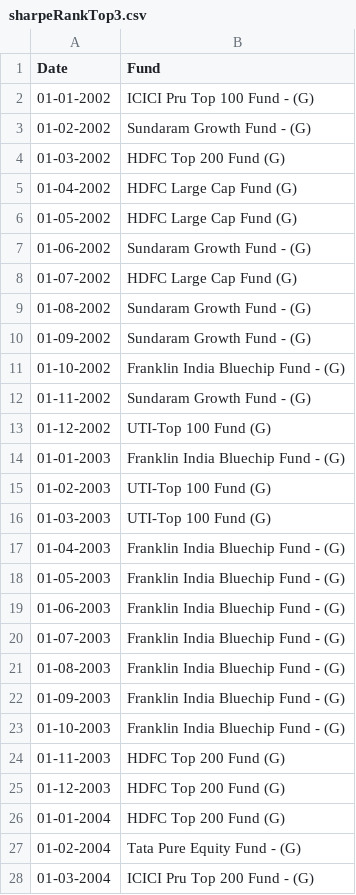
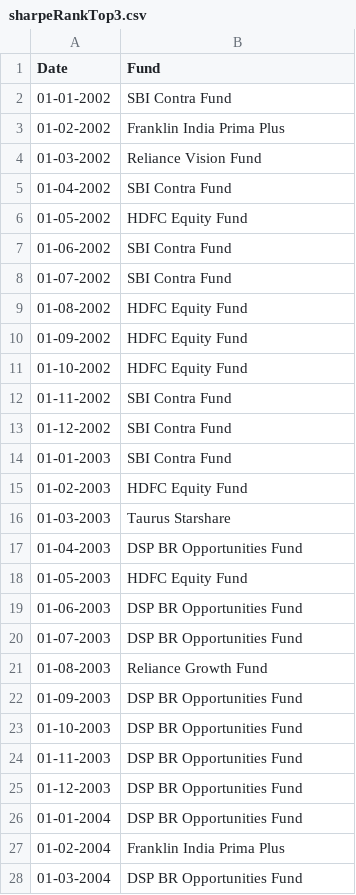
Before and after one commit to justchells/FinProj, a CSV file: V2/data/sharpeRankTop3.csv, drawn as a sheet; only a part is shown; the diff covers the shown part only.

```diff
--- a/V2/data/sharpeRankTop3.csv
+++ b/V2/data/sharpeRankTop3.csv
@@ -1,28 +1,28 @@
 Date,Fund
-01-01-2002,ICICI Pru Top 100 Fund - (G)
-01-02-2002,Sundaram Growth Fund - (G)
-01-03-2002,HDFC Top 200 Fund (G)
-01-04-2002,HDFC Large Cap Fund (G)
-01-05-2002,HDFC Large Cap Fund (G)
-01-06-2002,Sundaram Growth Fund - (G)
-01-07-2002,HDFC Large Cap Fund (G)
-01-08-2002,Sundaram Growth Fund - (G)
-01-09-2002,Sundaram Growth Fund - (G)
-01-10-2002,Franklin India Bluechip Fund - (G)
-01-11-2002,Sundaram Growth Fund - (G)
-01-12-2002,UTI-Top 100 Fund (G)
-01-01-2003,Franklin India Bluechip Fund - (G)
-01-02-2003,UTI-Top 100 Fund (G)
-01-03-2003,UTI-Top 100 Fund (G)
-01-04-2003,Franklin India Bluechip Fund - (G)
-01-05-2003,Franklin India Bluechip Fund - (G)
-01-06-2003,Franklin India Bluechip Fund - (G)
-01-07-2003,Franklin India Bluechip Fund - (G)
-01-08-2003,Franklin India Bluechip Fund - (G)
-01-09-2003,Franklin India Bluechip Fund - (G)
-01-10-2003,Franklin India Bluechip Fund - (G)
-01-11-2003,HDFC Top 200 Fund (G)
-01-12-2003,HDFC Top 200 Fund (G)
-01-01-2004,HDFC Top 200 Fund (G)
-01-02-2004,Tata Pure Equity Fund - (G)
-01-03-2004,ICICI Pru Top 200 Fund - (G)
+01-01-2002,SBI Contra Fund
+01-02-2002,Franklin India Prima Plus
+01-03-2002,Reliance Vision Fund
+01-04-2002,SBI Contra Fund
+01-05-2002,HDFC Equity Fund
+01-06-2002,SBI Contra Fund
+01-07-2002,SBI Contra Fund
+01-08-2002,HDFC Equity Fund
+01-09-2002,HDFC Equity Fund
+01-10-2002,HDFC Equity Fund
+01-11-2002,SBI Contra Fund
+01-12-2002,SBI Contra Fund
+01-01-2003,SBI Contra Fund
+01-02-2003,HDFC Equity Fund
+01-03-2003,Taurus Starshare
+01-04-2003,DSP BR Opportunities Fund
+01-05-2003,HDFC Equity Fund
+01-06-2003,DSP BR Opportunities Fund
+01-07-2003,DSP BR Opportunities Fund
+01-08-2003,Reliance Growth Fund
+01-09-2003,DSP BR Opportunities Fund
+01-10-2003,DSP BR Opportunities Fund
+01-11-2003,DSP BR Opportunities Fund
+01-12-2003,DSP BR Opportunities Fund
+01-01-2004,DSP BR Opportunities Fund
+01-02-2004,Franklin India Prima Plus
+01-03-2004,DSP BR Opportunities Fund
```
Also changed, not shown: 117 edited cells elsewhere in this file, V2/data/sharpeData.csv, V2/data/sharpeRankBottom1.csv, 21 other files.
